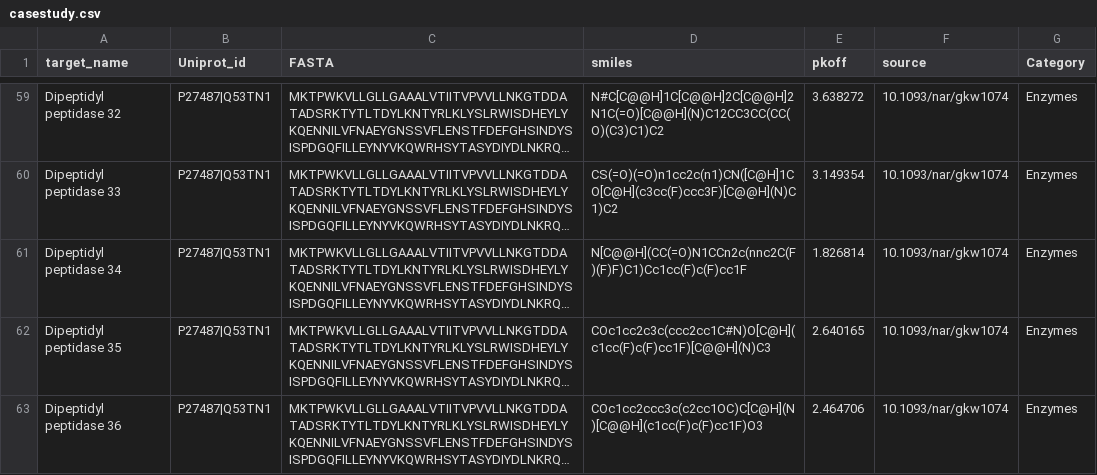
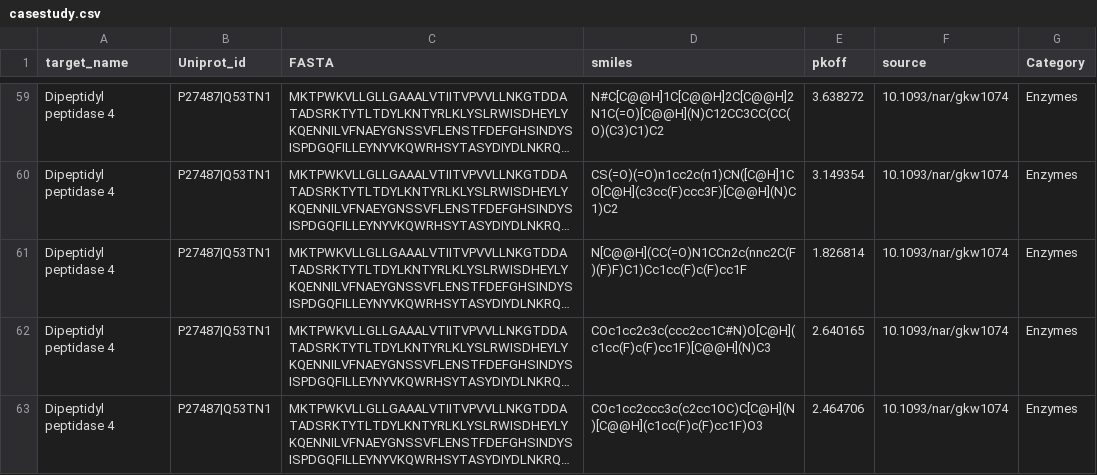
Before and after one commit to Daisyli95/BiCoA-Net, a CSV file: casestudy.csv, drawn as a sheet; only a part is shown, gaps mark what is left out; long unchanged cells end in …; the diff covers the shown part only; the diff names each change by its address in the sheet, - before the commit and + after, or states it on an @@ line.

Commit message:
Correct the target name

```diff
--- a/casestudy.csv
+++ b/casestudy.csv
-A59 (target_name): Dipeptidyl peptidase 32
+A59 (target_name): Dipeptidyl peptidase 4
-A60 (target_name): Dipeptidyl peptidase 33
+A60 (target_name): Dipeptidyl peptidase 4
-A61 (target_name): Dipeptidyl peptidase 34
+A61 (target_name): Dipeptidyl peptidase 4
-A62 (target_name): Dipeptidyl peptidase 35
+A62 (target_name): Dipeptidyl peptidase 4
-A63 (target_name): Dipeptidyl peptidase 36
+A63 (target_name): Dipeptidyl peptidase 4
```
Also changed, not shown: 27 edited cells elsewhere in this file.
